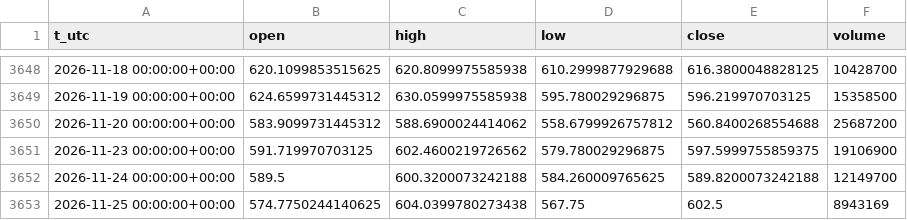
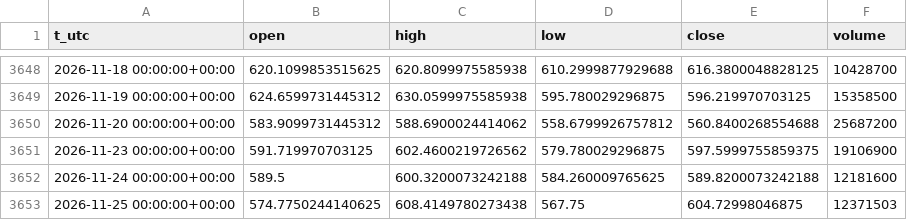
Before and after one commit to egedogann/piyasa-veri, a CSV file: data/d1/META.csv, drawn as a sheet; only a part is shown, gaps mark what is left out.

```diff
--- a/data/d1/META.csv
+++ b/data/d1/META.csv
@@ -3651,3 +3651,3 @@ t_utc,open,high,low,close,volume
 2026-11-23 00:00:00+00:00,591.719970703125,602.4600219726562,579.780029296875,597.5999755859375,19106900
-2026-11-24 00:00:00+00:00,589.5,600.3200073242188,584.260009765625,589.8200073242188,12149700
-2026-11-25 00:00:00+00:00,574.7750244140625,604.0399780273438,567.75,602.5,8943169
+2026-11-24 00:00:00+00:00,589.5,600.3200073242188,584.260009765625,589.8200073242188,12181600
+2026-11-25 00:00:00+00:00,574.7750244140625,608.4149780273438,567.75,604.72998046875,12371503
```
Also changed, not shown: data/d1/IDX_VIX.csv, data/d1/SMH.csv, 40 other files.
